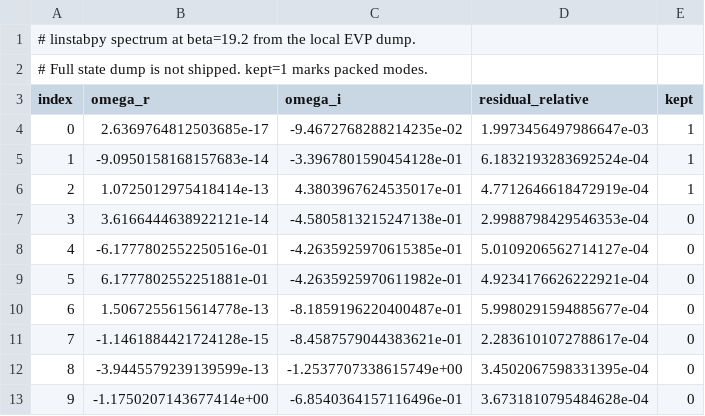
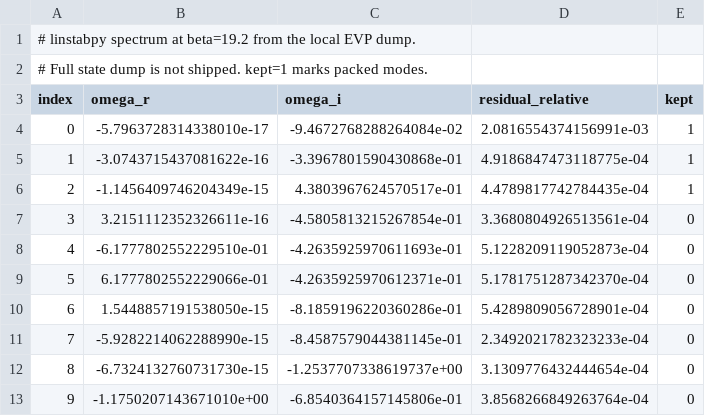
Before and after one commit to openfluids/linstabpy, a CSV file: examples/song/song_32deg_spectrum.csv, drawn as a sheet; only a part is shown; the diff covers the shown part only.

```diff
--- a/examples/song/song_32deg_spectrum.csv
+++ b/examples/song/song_32deg_spectrum.csv
@@ -3,11 +3,11 @@
 index,omega_r,omega_i,residual_relative,kept
-0,2.6369764812503685e-17,-9.4672768288214235e-02,1.9973456497986647e-03,1
-1,-9.0950158168157683e-14,-3.3967801590454128e-01,6.1832193283692524e-04,1
-2,1.0725012975418414e-13,4.3803967624535017e-01,4.7712646618472919e-04,1
-3,3.6166444638922121e-14,-4.5805813215247138e-01,2.9988798429546353e-04,0
-4,-6.1777802552250516e-01,-4.2635925970615385e-01,5.0109206562714127e-04,0
-5,6.1777802552251881e-01,-4.2635925970611982e-01,4.9234176626222921e-04,0
-6,1.5067255615614778e-13,-8.1859196220400487e-01,5.9980291594885677e-04,0
-7,-1.1461884421724128e-15,-8.4587579044383621e-01,2.2836101072788617e-04,0
-8,-3.9445579239139599e-13,-1.2537707338615749e+00,3.4502067598331395e-04,0
-9,-1.1750207143677414e+00,-6.8540364157116496e-01,3.6731810795484628e-04,0
+0,-5.7963728314338010e-17,-9.4672768288264084e-02,2.0816554374156991e-03,1
+1,-3.0743715437081622e-16,-3.3967801590430868e-01,4.9186847473118775e-04,1
+2,-1.1456409746204349e-15,4.3803967624570517e-01,4.4789817742784435e-04,1
+3,3.2151112352326611e-16,-4.5805813215267854e-01,3.3680804926513561e-04,0
+4,-6.1777802552229510e-01,-4.2635925970611693e-01,5.1228209119052873e-04,0
+5,6.1777802552229066e-01,-4.2635925970612371e-01,5.1781751287342370e-04,0
+6,1.5448857191538050e-15,-8.1859196220360286e-01,5.4289809056728901e-04,0
+7,-5.9282214062288990e-15,-8.4587579044381145e-01,2.3492021782323233e-04,0
+8,-6.7324132760731730e-15,-1.2537707338619737e+00,3.1309776432444654e-04,0
+9,-1.1750207143671010e+00,-6.8540364157145806e-01,3.8568266849263764e-04,0
```
Also changed, not shown: 30 edited cells elsewhere in this file, 28 other files.
